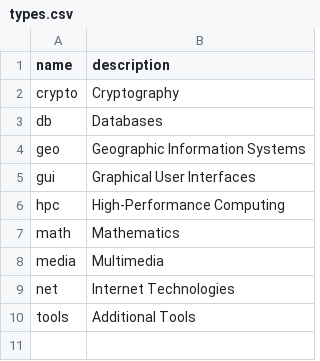
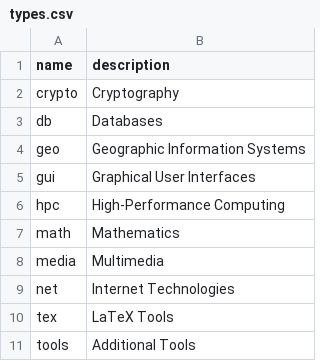
Before and after one commit to cran4linux/sysreqs, a CSV file: types.csv, drawn as a sheet; the diff names each change by its address in the sheet, - before the commit and + after, or states it on an @@ line.

```diff
--- a/types.csv
+++ b/types.csv
+row 10: tex | LaTeX Tools
```
Also changed, not shown: 1 other file.
